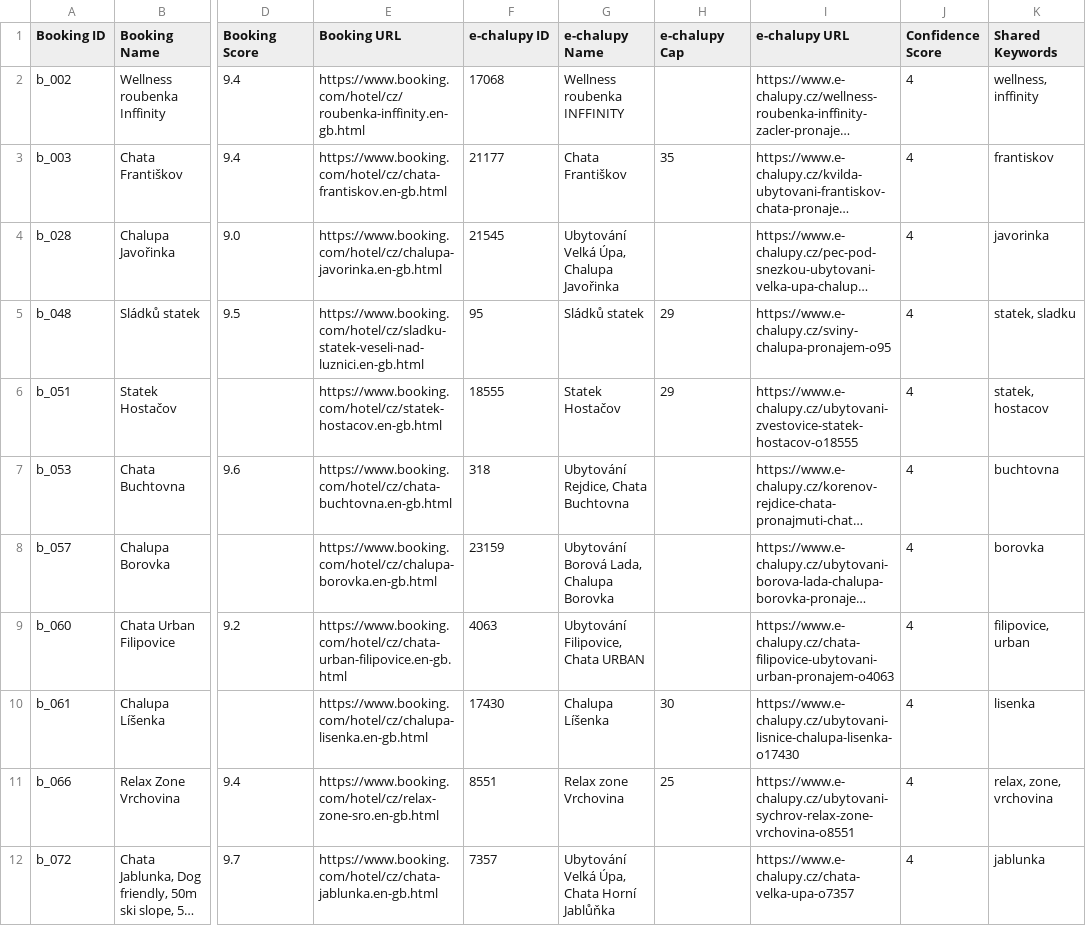
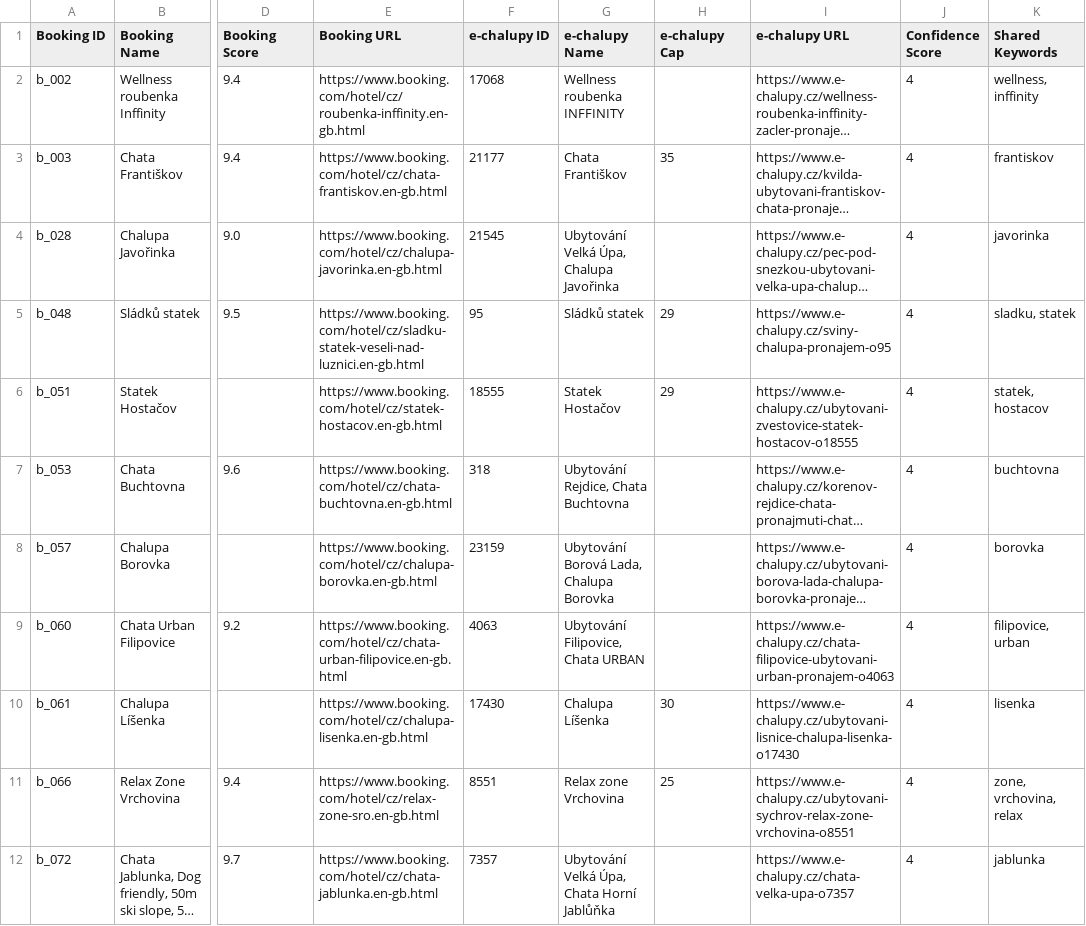
Before and after one commit to gdg-garage/garage-trip-accommodation-scraper, a CSV file: cross_validation_matches.csv, drawn as a sheet; only a part is shown, gaps mark what is left out; long unchanged cells end in …; the diff names each change by its address in the sheet, - before the commit and + after, or states it on an @@ line.

```diff
--- a/cross_validation_matches.csv
+++ b/cross_validation_matches.csv
-K5 (Shared Keywords): statek, sladku
+K5 (Shared Keywords): sladku, statek
-K11 (Shared Keywords): relax, zone, vrchovina
+K11 (Shared Keywords): zone, vrchovina, relax
```
Also changed, not shown: accommodations_master_index.csv, 10 other files.
